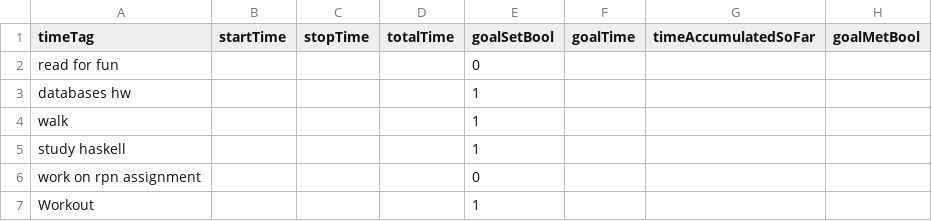
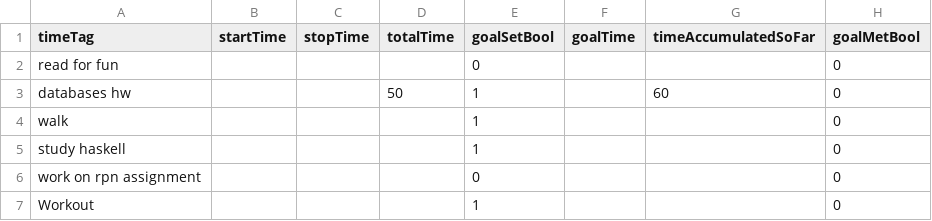
Before and after one commit to Melissa13154/RealCS320Project, a CSV file: timeDatabase.csv, drawn as a sheet.

Commit message:
Refactor MainGUI.py and GoalsTabObjects.py

```diff
--- a/timeDatabase.csv
+++ b/timeDatabase.csv
@@ -1,7 +1,7 @@
 timeTag,startTime,stopTime,totalTime,goalSetBool,goalTime,timeAccumulatedSoFar,goalMetBool
-read for fun,,,,0,,,
-databases hw,,,,1,,,
-walk,,,,1,,,
-study haskell,,,,1,,,
-work on rpn assignment,,,,0,,,
-Workout,,,,1,,,
+read for fun,,,,0,,,0
+databases hw,,,50,1,,60,0
+walk,,,,1,,,0
+study haskell,,,,1,,,0
+work on rpn assignment,,,,0,,,0
+Workout,,,,1,,,0
```
Also changed, not shown: 3 other files.
